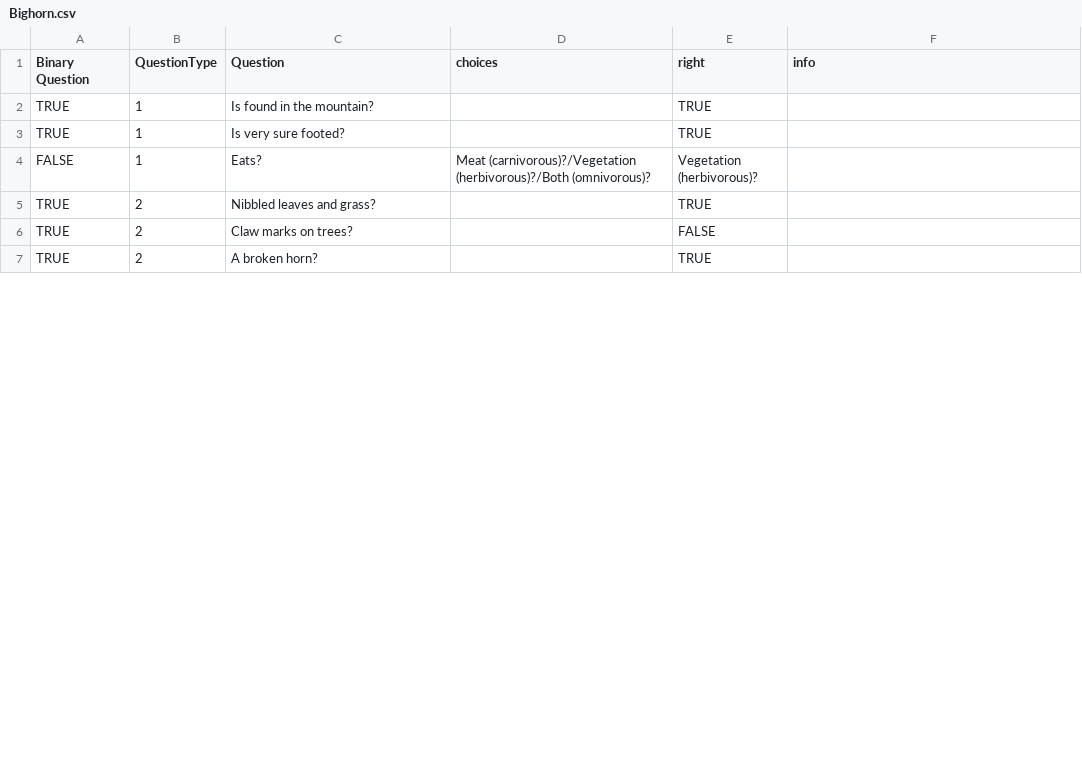
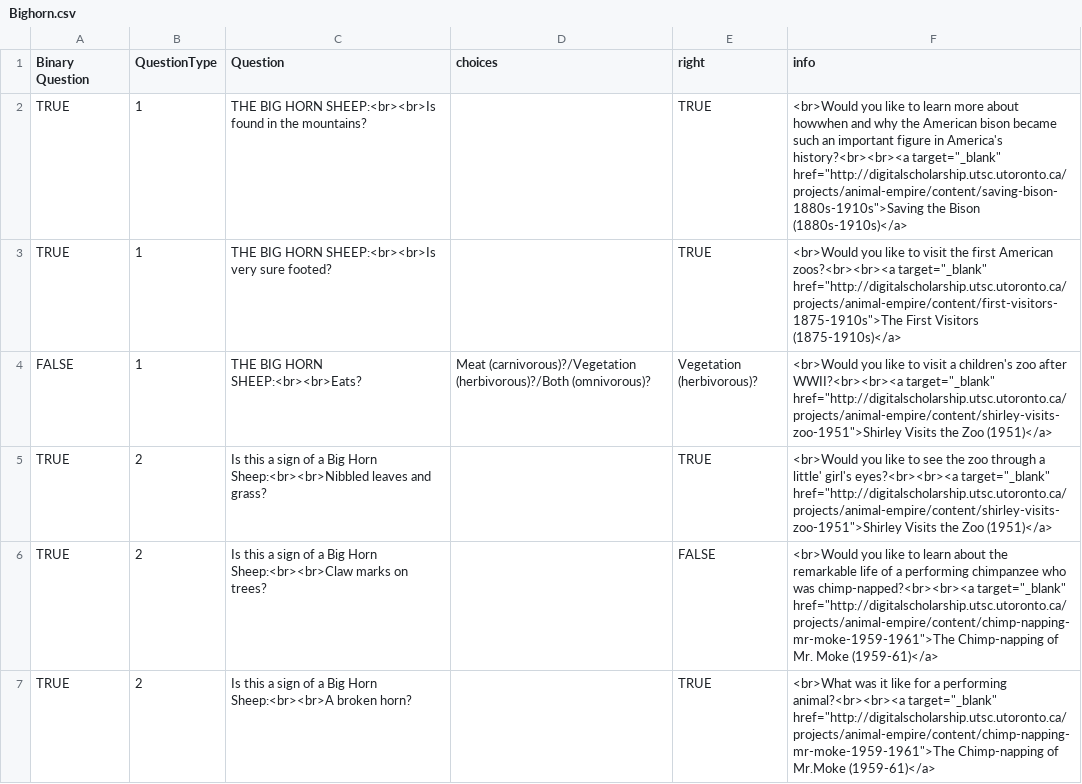
Before and after one commit to kstapelfeldt/ZooParade, a CSV file: Resources/CSV/Bighorn.csv, drawn as a sheet; only a part is shown; the diff covers the shown part only.

```diff
--- a/Resources/CSV/Bighorn.csv
+++ b/Resources/CSV/Bighorn.csv
@@ -1,7 +1,7 @@
 Binary Question,QuestionType,Question,choices,right,info
-TRUE,1,Is found in the mountain?,,TRUE,
-TRUE,1,Is very sure footed?,,TRUE,
-FALSE,1,Eats?,Meat (carnivorous)?/Vegetation (herbivorous)?/Both (omnivorous)?,Vegetation (herbivorous)?,
-TRUE,2,Nibbled leaves and grass?,,TRUE,
-TRUE,2,Claw marks on trees?,,FALSE,
-TRUE,2,A broken horn?,,TRUE,
+TRUE,1,THE BIG HORN SHEEP:<br><br>Is found in the mountains?,,TRUE,<br>Would you like to learn more about howwhen and why the American bison became such an important figure in America's history?<br><br><a target="_blank" href="http://digitalscholarship.utsc.utoronto.ca/projects/animal-empire/content/saving-bison-1880s-1910s">Saving the Bison (1880s-1910s)</a>
+TRUE,1,THE BIG HORN SHEEP:<br><br>Is very sure footed?,,TRUE,<br>Would you like to visit the first American zoos?<br><br><a target="_blank" href="http://digitalscholarship.utsc.utoronto.ca/projects/animal-empire/content/first-visitors-1875-1910s">The First Visitors (1875-1910s)</a>
+FALSE,1,THE BIG HORN SHEEP:<br><br>Eats?,Meat (carnivorous)?/Vegetation (herbivorous)?/Both (omnivorous)?,Vegetation (herbivorous)?,<br>Would you like to visit a children's zoo after WWII?<br><br><a target="_blank" href="http://digitalscholarship.utsc.utoronto.ca/projects/animal-empire/content/shirley-visits-zoo-1951">Shirley Visits the Zoo (1951)</a>
+TRUE,2,Is this a sign of a Big Horn Sheep:<br><br>Nibbled leaves and grass?,,TRUE,<br>Would you like to see the zoo through a little' girl's eyes?<br><br><a target="_blank" href="http://digitalscholarship.utsc.utoronto.ca/projects/animal-empire/content/shirley-visits-zoo-1951">Shirley Visits the Zoo (1951)</a>
+TRUE,2,Is this a sign of a Big Horn Sheep:<br><br>Claw marks on trees?,,FALSE,<br>Would you like to learn about the remarkable life of a performing chimpanzee who was chimp-napped?<br><br><a target="_blank" href="http://digitalscholarship.utsc.utoronto.ca/projects/animal-empire/content/chimp-napping-mr-moke-1959-1961">The Chimp-napping of Mr. Moke (1959-61)</a>
+TRUE,2,Is this a sign of a Big Horn Sheep:<br><br>A broken horn?,,TRUE,<br>What was it like for a performing animal?<br><br><a target="_blank" href="http://digitalscholarship.utsc.utoronto.ca/projects/animal-empire/content/chimp-napping-mr-moke-1959-1961">The Chimp-napping of Mr.Moke (1959-61)</a>
```
Also changed, not shown: 11 edited cells elsewhere in this file, Resources/CSV/Elephant.csv, Resources/CSV/Jaguar.csv, 6 other files.
